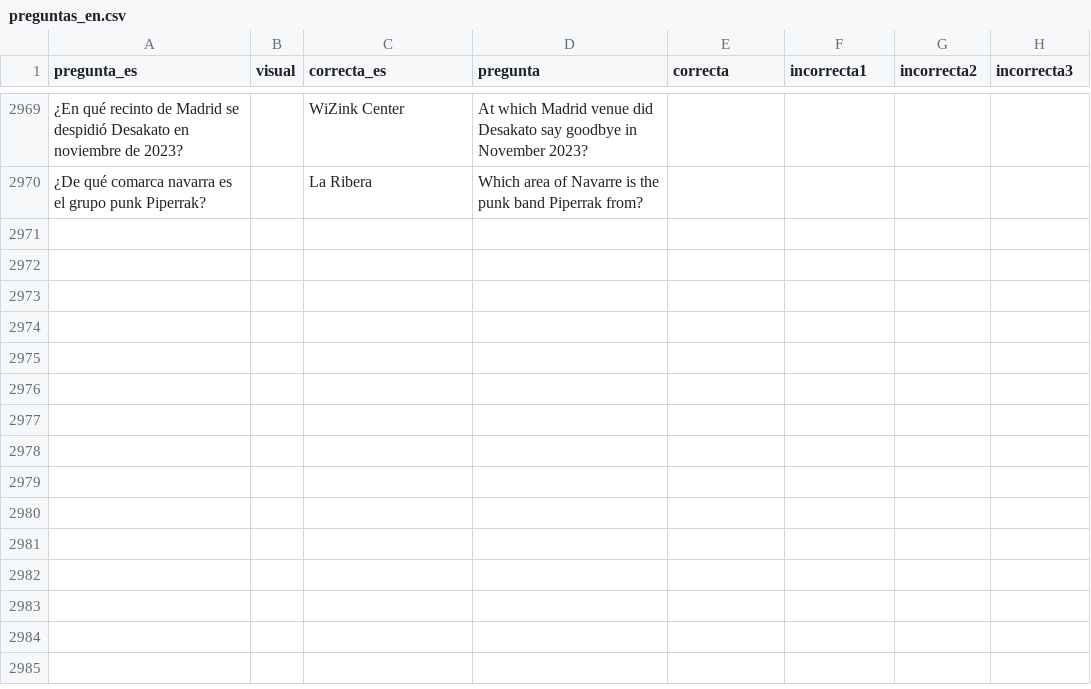
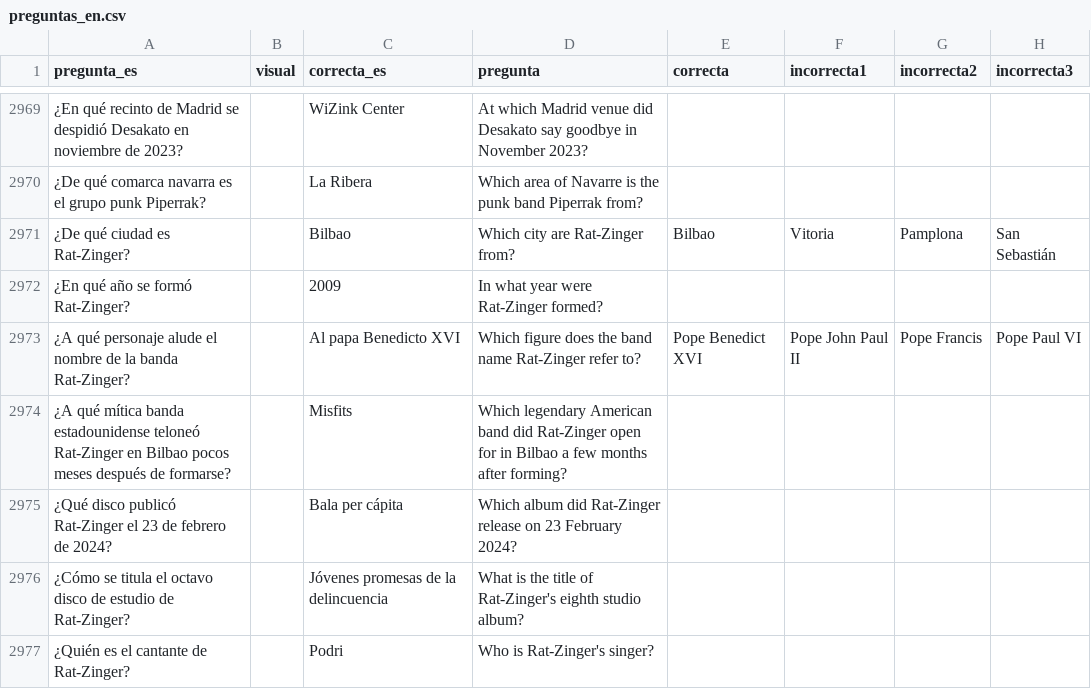
Before and after one commit to fjportillo/liantes-quiz, a CSV file: i18n/preguntas_en.csv, drawn as a sheet; only a part is shown, gaps mark what is left out.

```diff
--- a/i18n/preguntas_en.csv
+++ b/i18n/preguntas_en.csv
@@ -2970 +2970,8 @@ pregunta_es,visual,correcta_es,pregunta,correcta,incorrecta1,incorrecta2,incorre
 ¿De qué comarca navarra es el grupo punk Piperrak?,,La Ribera,Which area of Navarre is the punk band Piperrak from?,,,,
+¿De qué ciudad es Rat-Zinger?,,Bilbao,Which city are Rat-Zinger from?,Bilbao,Vitoria,Pamplona,San Sebastián
+¿En qué año se formó Rat-Zinger?,,2009,In what year were Rat-Zinger formed?,,,,
+¿A qué personaje alude el nombre de la banda Rat-Zinger?,,Al papa Benedicto XVI,Which figure does the band name Rat-Zinger refer to?,Pope Benedict XVI,Pope John Paul II,Pope Francis,Pope Paul VI
+¿A qué mítica banda estadounidense teloneó Rat-Zinger en Bilbao pocos meses después de formarse?,,Misfits,Which legendary American band did Rat-Zinger open for in Bilbao a few months after forming?,,,,
+¿Qué disco publicó Rat-Zinger el 23 de febrero de 2024?,,Bala per cápita,Which album did Rat-Zinger release on 23 February 2024?,,,,
+¿Cómo se titula el octavo disco de estudio de Rat-Zinger?,,Jóvenes promesas de la delincuencia,What is the title of Rat-Zinger's eighth studio album?,,,,
+¿Quién es el cantante de Rat-Zinger?,,Podri,Who is Rat-Zinger's singer?,,,,
```
Also changed, not shown: i18n/preguntas_ca.csv, preguntas.csv.
